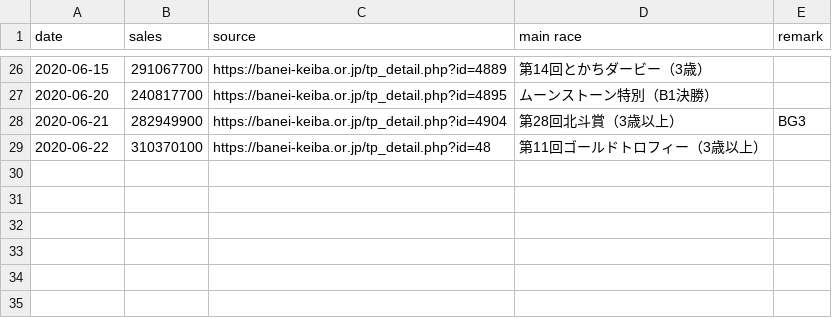
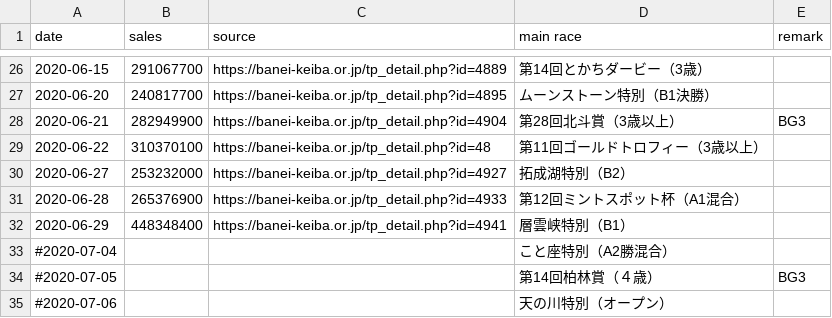
Before and after one commit to yuw/banei-votes, a CSV file: official-sales-2020.csv, drawn as a sheet; only a part is shown, gaps mark what is left out.

```diff
--- a/official-sales-2020.csv
+++ b/official-sales-2020.csv
@@ -29 +29,7 @@
 2020-06-22,310370100,"https://banei-keiba.or.jp/tp_detail.php?id=48","第11回ゴールドトロフィー（3歳以上）"
+2020-06-27,253232000,"https://banei-keiba.or.jp/tp_detail.php?id=4927","拓成湖特別（B2）"
+2020-06-28,265376900,"https://banei-keiba.or.jp/tp_detail.php?id=4933","第12回ミントスポット杯（A1混合）"
+2020-06-29,448348400,"https://banei-keiba.or.jp/tp_detail.php?id=4941","層雲峡特別（B1）"
+#2020-07-04,,"","こと座特別（A2勝混合）"
+#2020-07-05,,"","第14回柏林賞（４歳）","BG3"
+#2020-07-06,,"","天の川特別（オープン）"
```
Also changed, not shown: banei-votes-2020.csv.
